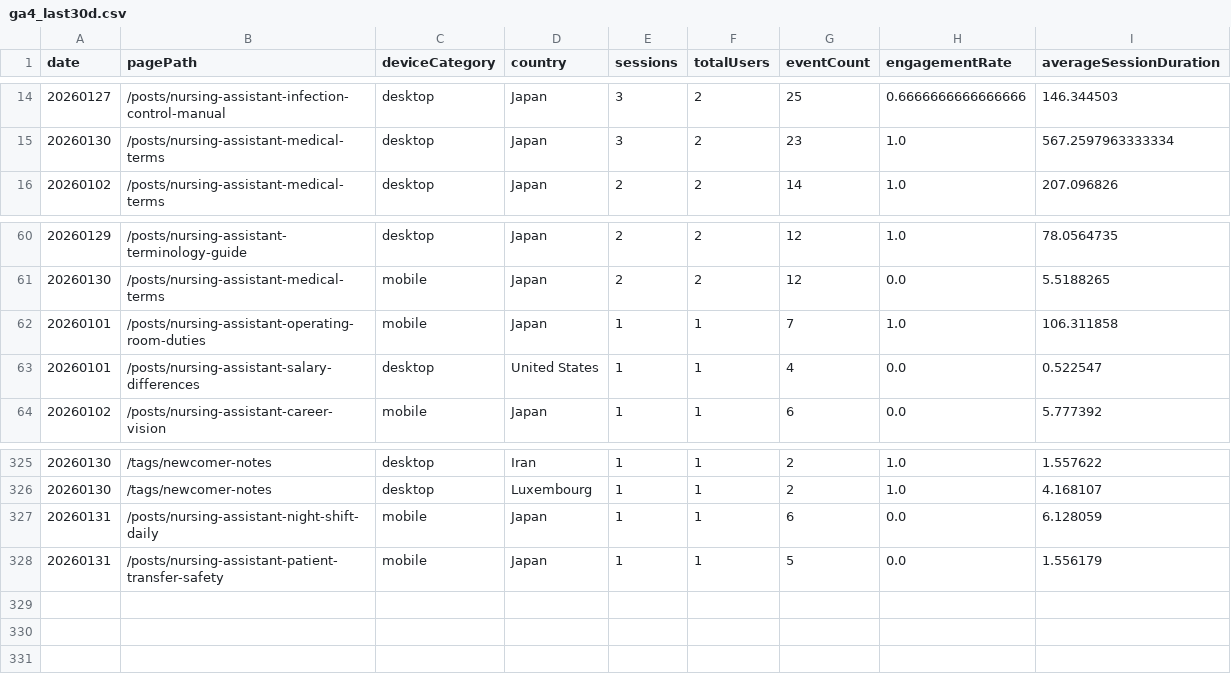
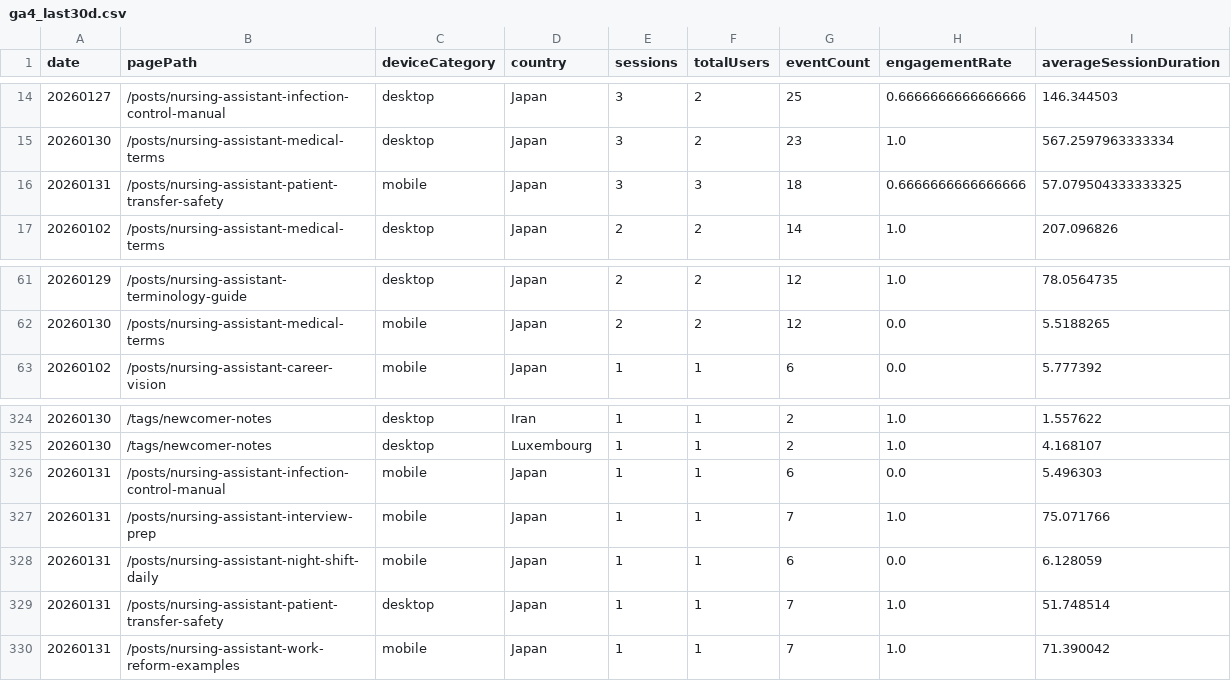
Before and after one commit to sasayosh1/prorenata, a CSV file: data/ga4_last30d.csv, drawn as a sheet; only a part is shown, gaps mark what is left out.

```diff
--- a/data/ga4_last30d.csv
+++ b/data/ga4_last30d.csv
@@ -15,2 +15,3 @@ date,pagePath,deviceCategory,country,sessions,totalUsers,eventCount,engagementRa
 20260130,/posts/nursing-assistant-medical-terms,desktop,Japan,3,2,23,1.0,567.2597963333334
+20260131,/posts/nursing-assistant-patient-transfer-safety,mobile,Japan,3,3,18,0.6666666666666666,57.079504333333325
 20260102,/posts/nursing-assistant-medical-terms,desktop,Japan,2,2,14,1.0,207.096826
@@ -61,4 +62,2 @@ date,pagePath,deviceCategory,country,sessions,totalUsers,eventCount,engagementRa
 20260130,/posts/nursing-assistant-medical-terms,mobile,Japan,2,2,12,0.0,5.5188265
-20260101,/posts/nursing-assistant-operating-room-duties,mobile,Japan,1,1,7,1.0,106.311858
-20260101,/posts/nursing-assistant-salary-differences,desktop,United States,1,1,4,0.0,0.522547
 20260102,/posts/nursing-assistant-career-vision,mobile,Japan,1,1,6,0.0,5.777392
@@ -326,3 +325,6 @@ date,pagePath,deviceCategory,country,sessions,totalUsers,eventCount,engagementRa
 20260130,/tags/newcomer-notes,desktop,Luxembourg,1,1,2,1.0,4.168107
+20260131,/posts/nursing-assistant-infection-control-manual,mobile,Japan,1,1,6,0.0,5.496303
+20260131,/posts/nursing-assistant-interview-prep,mobile,Japan,1,1,7,1.0,75.071766
 20260131,/posts/nursing-assistant-night-shift-daily,mobile,Japan,1,1,6,0.0,6.128059
-20260131,/posts/nursing-assistant-patient-transfer-safety,mobile,Japan,1,1,5,0.0,1.556179
+20260131,/posts/nursing-assistant-patient-transfer-safety,desktop,Japan,1,1,7,1.0,51.748514
+20260131,/posts/nursing-assistant-work-reform-examples,mobile,Japan,1,1,7,1.0,71.390042
```
Also changed, not shown: data/gsc_last30d.csv, 1 other file.
